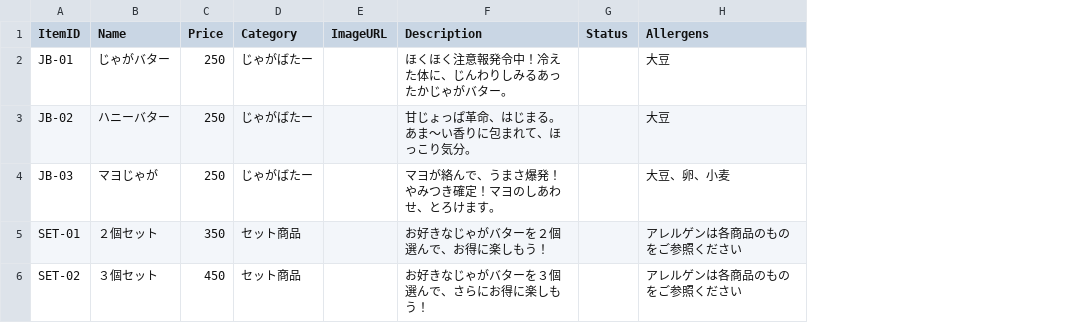
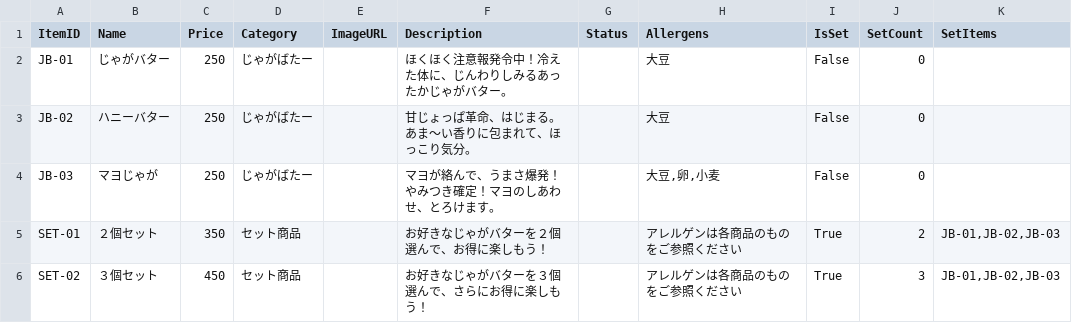
Before and after one commit to wchi-0823/sangisai-ordersystem-sangi-shinagawa-kendo, a CSV file: menu_template .csv, drawn as a sheet; the diff names each change by its address in the sheet, - before the commit and + after, or states it on an @@ line.

Commit message:
set menu

```diff
--- a/menu_template .csv
+++ b/menu_template .csv
+column I (IsSet), rows 2-6: False | False | False | True | True
+column J (SetCount), rows 2-6: 0 | 0 | 0 | 2 | 3
+column K (SetItems), rows 5-6: JB-01,JB-02,JB-03 | JB-01,JB-02,JB-03
-H4 (Allergens): 大豆、卵、小麦
+H4 (Allergens): 大豆,卵,小麦
```
Also changed, not shown: 3 other files.
